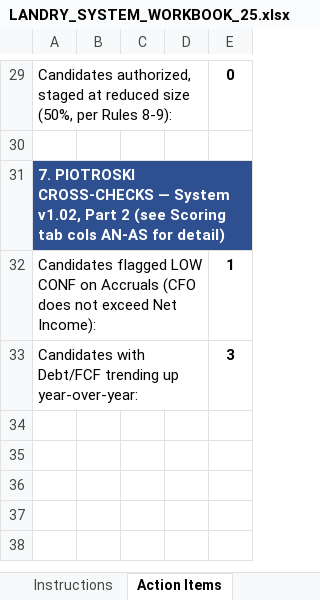
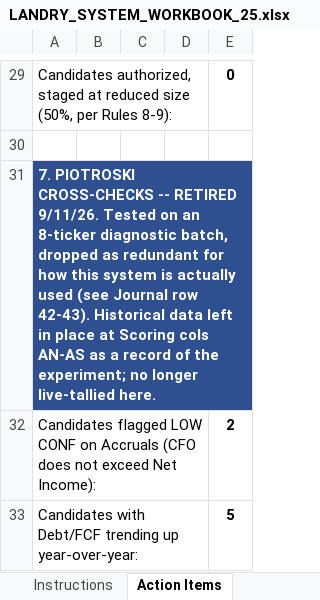
Before and after one commit to cope413/Stock_Picker, an Excel workbook: LANDRY_SYSTEM_WORKBOOK_25.xlsx, sheet Action Items, drawn as a sheet; only a part is shown, gaps mark what is left out; values as stored, in another font and other column widths than the file's, no borders; conditional formats not drawn; the diff names each change by its address in the sheet, - before the commit and + after, or states it on an @@ line.

```diff
--- a/LANDRY_SYSTEM_WORKBOOK_25.xlsx (sheet Action Items)
+++ b/LANDRY_SYSTEM_WORKBOOK_25.xlsx (sheet Action Items)
-A31: …PIOTROSKI CROSS-CHECKS — System v1.02, Part 2 (see Scoring tab cols AN-AS for detail)
+A31: …PIOTROSKI CROSS-CHECKS -- RETIRED 9/11/26. Tested on an 8-ticker diagnostic batch, dropped as redundant for how this system is actually used (see Journal row 42-43). Historical data left in place at Scoring cols AN-AS as a record of the experiment; no longer live-tallied here.
-E32: 1
+E32: 2
-E33: 3
+E33: 5
```
Also changed, not shown: sheet Scoring, sheet Journal, charts or pictures.
